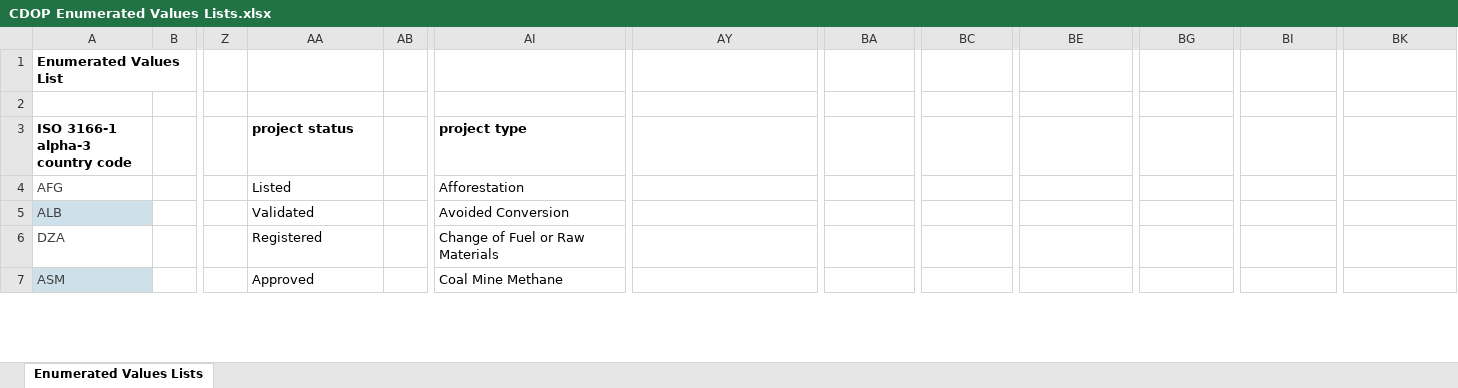
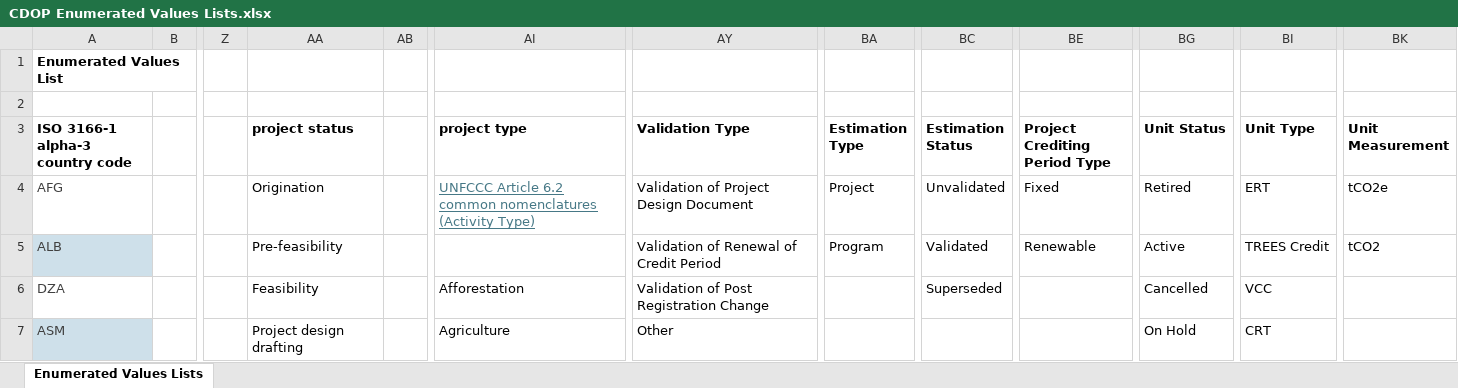
Before and after one commit to Carbon-Data-Open-Protocol/Carbon-Data-Open-Protocol, an Excel workbook: docs/CDOP Enumerated Values Lists.xlsx, sheet Enumerated Values Lists, drawn as a sheet; only a part is shown, gaps mark what is left out; values as stored, in another font and other column widths than the file's, no borders; the diff covers the shown part only; the diff names each change by its address in the sheet, - before the commit and + after, or states it on an @@ line.

Commit message:
Add files via upload
Updated project status and project type enumerated values list. This would address the currently open "feat: update statuses in excel" PR originally submitted by "jillianSylvera.

Also includes the unit description enumerated values lists.

```diff
--- a/docs/CDOP Enumerated Values Lists.xlsx (sheet Enumerated Values Lists)
+++ b/docs/CDOP Enumerated Values Lists.xlsx (sheet Enumerated Values Lists)
-AY3: (empty)
+AY3: Validation Type
-BA3: (empty)
+BA3: Estimation Type
-BC3: (empty)
+BC3: Estimation Status
-BE3: (empty)
+BE3: Project Crediting Period Type
-BG3: (empty)
+BG3: Unit Status
-BI3: (empty)
+BI3: Unit Type
-BK3: (empty)
+BK3: Unit Measurement
-AA4 (project status): Listed
+AA4 (project status): Origination
-AI4 (project type): Afforestation
+AI4 (project type): UNFCCC Article 6.2 common nomenclatures (Activity Type)
@@ AI4 underline: off → on, text colour: black → #467886 @@
-AY4 (Validation Type): (empty)
+AY4 (Validation Type): Validation of Project Design Document
-BA4 (Estimation Type): (empty)
+BA4 (Estimation Type): Project
-BC4 (Estimation Status): (empty)
+BC4 (Estimation Status): Unvalidated
-BE4 (Project Crediting Period Type): (empty)
+BE4 (Project Crediting Period Type): Fixed
-BG4 (Unit Status): (empty)
+BG4 (Unit Status): Retired
-BI4 (Unit Type): (empty)
+BI4 (Unit Type): ERT
-BK4 (Unit Measurement): (empty)
+BK4 (Unit Measurement): tCO2e
-AA5 (project status): Validated
+AA5 (project status): Pre-feasibility
-AI5 (project type): Avoided Conversion
+AI5 (project type): (empty)
-AY5 (Validation Type): (empty)
+AY5 (Validation Type): Validation of Renewal of Credit Period
-BA5 (Estimation Type): (empty)
+BA5 (Estimation Type): Program
-BC5 (Estimation Status): (empty)
+BC5 (Estimation Status): Validated
-BE5 (Project Crediting Period Type): (empty)
+BE5 (Project Crediting Period Type): Renewable
-BG5 (Unit Status): (empty)
+BG5 (Unit Status): Active
-BI5 (Unit Type): (empty)
+BI5 (Unit Type): TREES Credit
-BK5 (Unit Measurement): (empty)
+BK5 (Unit Measurement): tCO2
-AA6 (project status): Registered
+AA6 (project status): Feasibility
-AI6 (project type): Change of Fuel or Raw Materials
+AI6 (project type): Afforestation
-AY6 (Validation Type): (empty)
+AY6 (Validation Type): Validation of Post Registration Change
-BC6 (Estimation Status): (empty)
+BC6 (Estimation Status): Superseded
-BG6 (Unit Status): (empty)
+BG6 (Unit Status): Cancelled
-BI6 (Unit Type): (empty)
+BI6 (Unit Type): VCC
-AA7 (project status): Approved
+AA7 (project status): Project design drafting
-AI7 (project type): Coal Mine Methane
+AI7 (project type): Agriculture
-AY7 (Validation Type): (empty)
+AY7 (Validation Type): Other
-BG7 (Unit Status): (empty)
+BG7 (Unit Status): On Hold
-BI7 (Unit Type): (empty)
+BI7 (Unit Type): CRT
```
Also changed, not shown: 53 edited cells elsewhere in this sheet.
